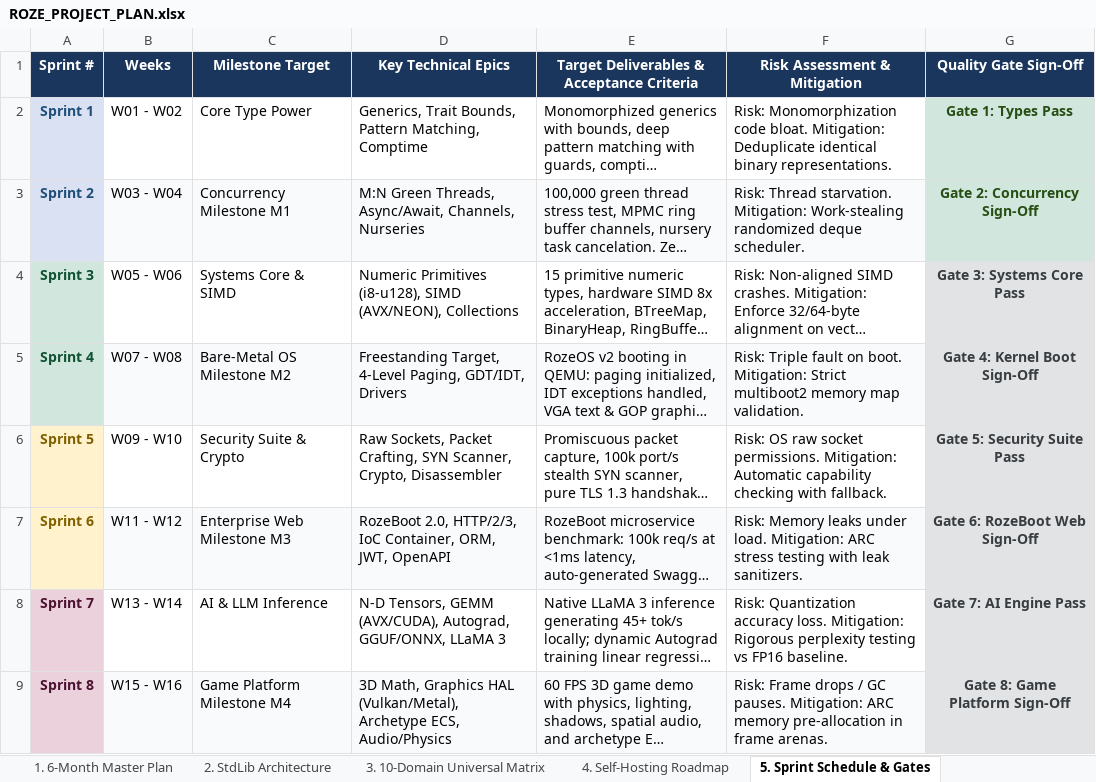
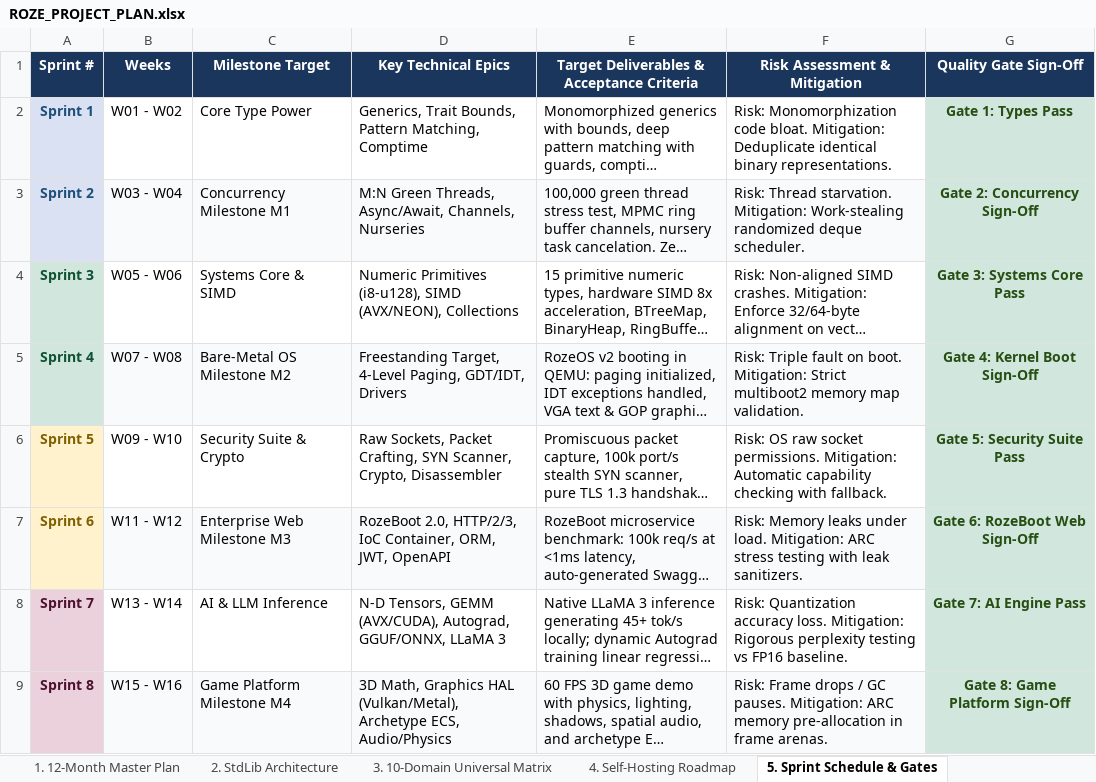
Before and after one commit to firoze-hossain/roze, an Excel workbook: ROZE_PROJECT_PLAN.xlsx, sheet 5. Sprint Schedule & Gates, drawn as a sheet; only a part is shown; long unchanged cells end in …; values as stored, in another font and other column widths than the file's, no borders; the diff covers the shown part only; the diff names each change by its address in the sheet, - before the commit and + after, or states it on an @@ line.

Commit message:
feat(plan): establish Roze v3.0 'Titan' universal enterprise master plan (Java 25, Rust 1.99.1 & Python 3.15 parity)

```diff
--- a/ROZE_PROJECT_PLAN.xlsx (sheet 5. Sprint Schedule & Gates)
+++ b/ROZE_PROJECT_PLAN.xlsx (sheet 5. Sprint Schedule & Gates)
-sheet tab: 1. 6-Month Master Plan
+sheet tab: 1. 12-Month Master Plan
-G4:G9 text colour: #383D41
+G4:G9 text colour: #274E13
```
Also changed, not shown: 12 added rows, 3 edited cells and cell formats elsewhere in this sheet, sheet 1. 12-Month Master Plan, sheet 2. StdLib Architecture, sheet 3. 10-Domain Universal Matrix, sheet 4. Self-Hosting Roadmap, docs/ROZE_PROJECT_PLAN.xlsx, 2 other files.
